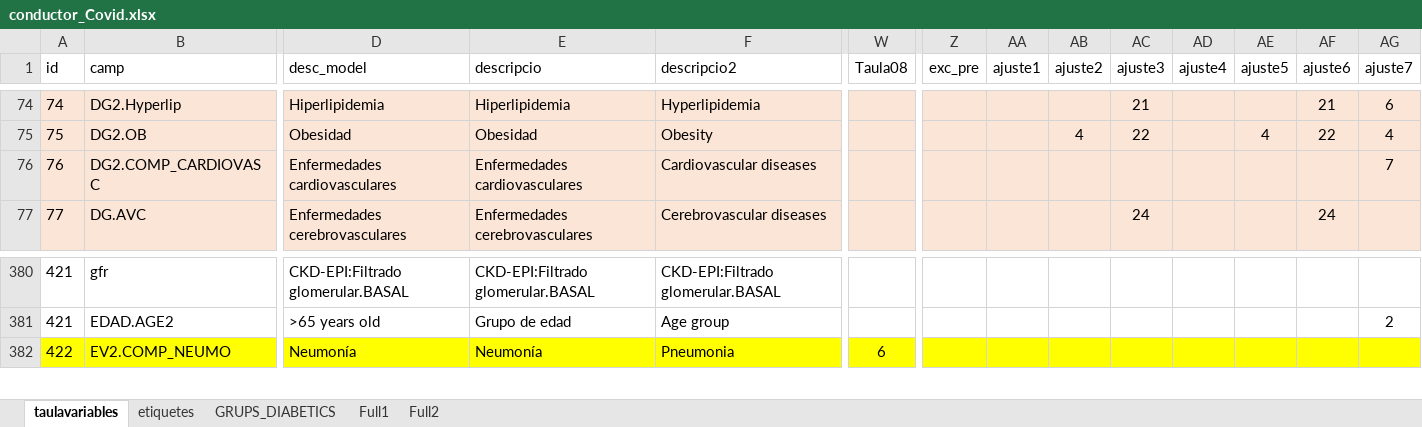
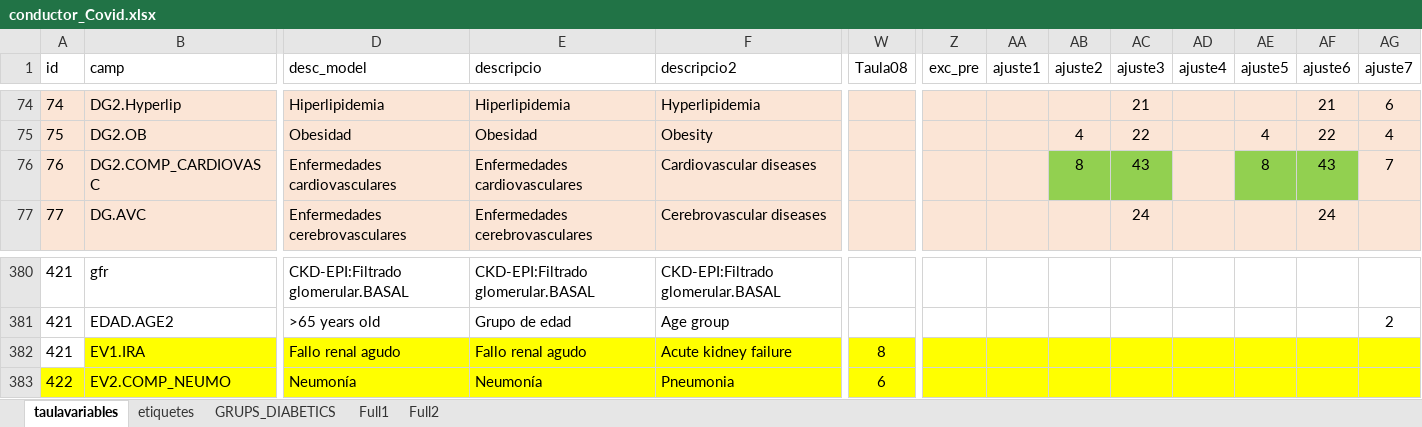
Before and after one commit to USR-DAPCAT/COVID2, an Excel workbook: conductor_Covid.xlsx, sheet taulavariables, drawn as a sheet; only a part is shown, gaps mark what is left out; values as stored, in another font and other column widths than the file's, no borders; rows hold the shown columns only; the diff names each change by its address in the sheet, - before the commit and + after, or states it on an @@ line.

```diff
--- a/conductor_Covid.xlsx (sheet taulavariables)
+++ b/conductor_Covid.xlsx (sheet taulavariables)
-AB76 (ajuste2): (empty)
+AB76 (ajuste2): 8
-AB76:AC76 fill: #FBE5D6
+AB76:AC76 fill: #92D050
-AC76 (ajuste3): (empty)
+AC76 (ajuste3): 43
-AE76 (ajuste5): (empty)
+AE76 (ajuste5): 8
-AE76:AF76 fill: #FBE5D6
+AE76:AF76 fill: #92D050
-AF76 (ajuste6): (empty)
+AF76 (ajuste6): 43
+row 382: 421 | EV1.IRA | Fallo renal agudo | Fallo renal agudo | Acute kidney failure | 8
```
Also changed, not shown: Codis_Covid_Agrupadores_juny.xlsx, 2 other files.
